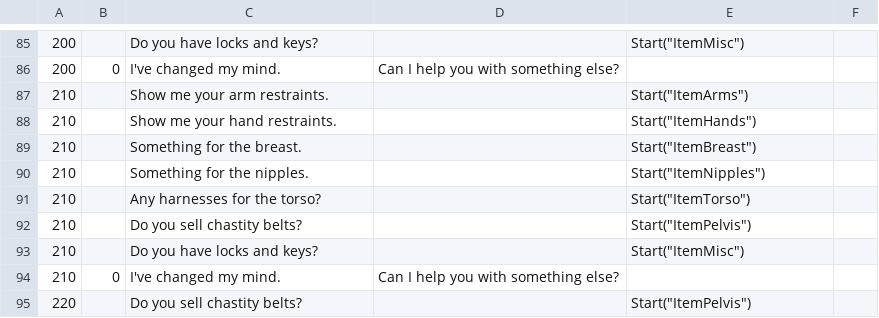
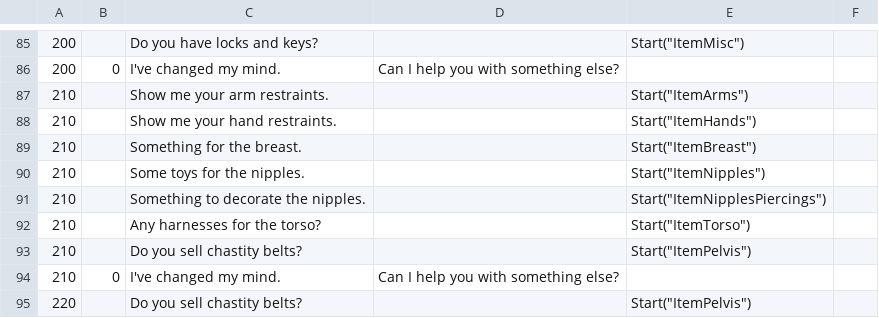
Before and after one commit to FeuertinKira/Bondage-College, a CSV file: BondageClub/Screens/Room/Shop/Dialog_NPC_Shop_Vendor.csv, drawn as a sheet; only a part is shown, gaps mark what is left out; removed rows and columns are numbered as before the commit, all else as after; the diff names each change by its address in the sheet, - before the commit and + after, or states it on an @@ line.

```diff
--- a/BondageClub/Screens/Room/Shop/Dialog_NPC_Shop_Vendor.csv
+++ b/BondageClub/Screens/Room/Shop/Dialog_NPC_Shop_Vendor.csv
-C90: Something for the nipples.
+C90: Some toys for the nipples.
+row 91: 210 |  | Something to decorate the nipples. |  | Start("ItemNipplesPiercings")
-row 93: 210 |  | Do you have locks and keys? |  | Start("ItemMisc")
```
Also changed, not shown: BondageClub/Assets/Female3DCG/Female3DCG.csv, 42 other files.
